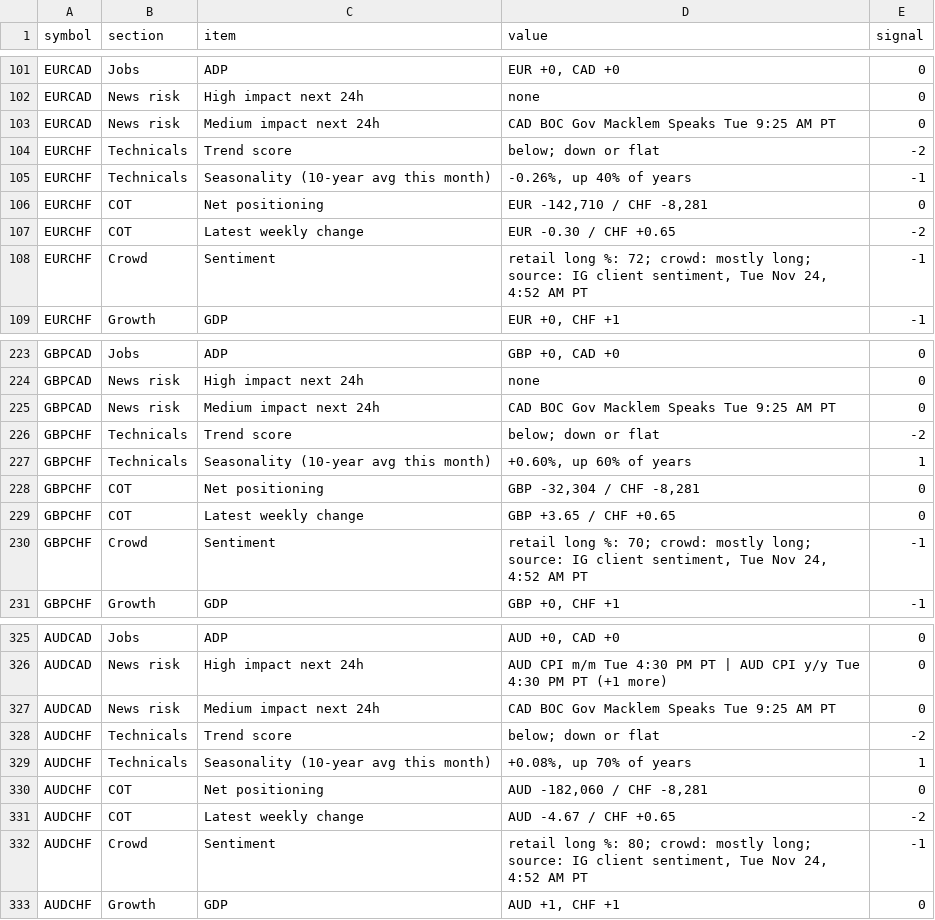
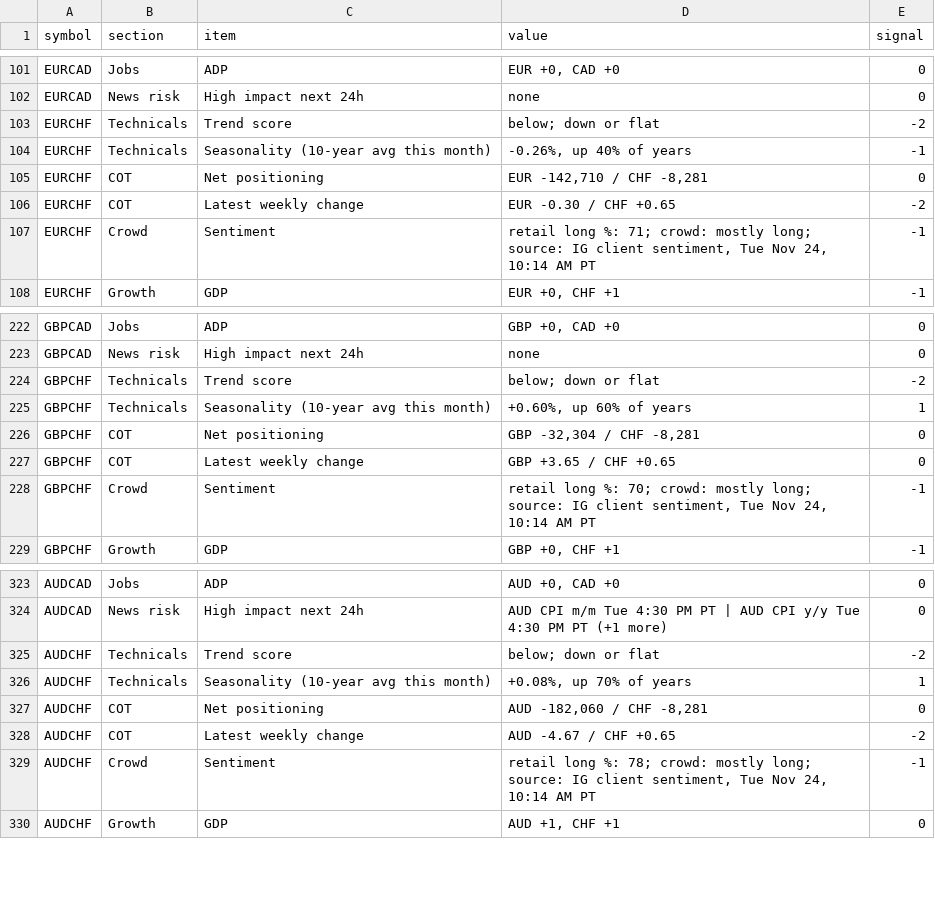
Before and after one commit to PatelNicknp/nicks-edge-dashboard, a CSV file: output/scorecard_details.csv, drawn as a sheet; only a part is shown, gaps mark what is left out; the diff covers the shown part only.

```diff
--- a/output/scorecard_details.csv
+++ b/output/scorecard_details.csv
@@ -102,3 +102,2 @@ EURCAD,Jobs,ADP,"EUR +0, CAD +0",0
 EURCAD,News risk,High impact next 24h,none,0
-EURCAD,News risk,Medium impact next 24h,CAD BOC Gov Macklem Speaks Tue 9:25 AM PT,0
 EURCHF,Technicals,Trend score,below; down or flat,-2
@@ -107,3 +106,3 @@ EURCHF,COT,Net positioning,"EUR -142,710 / CHF -8,281",0
 EURCHF,COT,Latest weekly change,EUR -0.30 / CHF +0.65,-2
-EURCHF,Crowd,Sentiment,"retail long %: 72; crowd: mostly long; source: IG client sentiment, Tue Nov 24, 4:52 AM PT",-1
+EURCHF,Crowd,Sentiment,"retail long %: 71; crowd: mostly long; source: IG client sentiment, Tue Nov 24, 10:14 AM PT",-1
 EURCHF,Growth,GDP,"EUR +0, CHF +1",-1
@@ -224,3 +223,2 @@ GBPCAD,Jobs,ADP,"GBP +0, CAD +0",0
 GBPCAD,News risk,High impact next 24h,none,0
-GBPCAD,News risk,Medium impact next 24h,CAD BOC Gov Macklem Speaks Tue 9:25 AM PT,0
 GBPCHF,Technicals,Trend score,below; down or flat,-2
@@ -229,3 +227,3 @@ GBPCHF,COT,Net positioning,"GBP -32,304 / CHF -8,281",0
 GBPCHF,COT,Latest weekly change,GBP +3.65 / CHF +0.65,0
-GBPCHF,Crowd,Sentiment,"retail long %: 70; crowd: mostly long; source: IG client sentiment, Tue Nov 24, 4:52 AM PT",-1
+GBPCHF,Crowd,Sentiment,"retail long %: 70; crowd: mostly long; source: IG client sentiment, Tue Nov 24, 10:14 AM PT",-1
 GBPCHF,Growth,GDP,"GBP +0, CHF +1",-1
@@ -326,3 +324,2 @@ AUDCAD,Jobs,ADP,"AUD +0, CAD +0",0
 AUDCAD,News risk,High impact next 24h,AUD CPI m/m Tue 4:30 PM PT | AUD CPI y/y Tue 4:30 PM PT (+1 more),0
-AUDCAD,News risk,Medium impact next 24h,CAD BOC Gov Macklem Speaks Tue 9:25 AM PT,0
 AUDCHF,Technicals,Trend score,below; down or flat,-2
@@ -331,3 +328,3 @@ AUDCHF,COT,Net positioning,"AUD -182,060 / CHF -8,281",0
 AUDCHF,COT,Latest weekly change,AUD -4.67 / CHF +0.65,-2
-AUDCHF,Crowd,Sentiment,"retail long %: 80; crowd: mostly long; source: IG client sentiment, Tue Nov 24, 4:52 AM PT",-1
+AUDCHF,Crowd,Sentiment,"retail long %: 78; crowd: mostly long; source: IG client sentiment, Tue Nov 24, 10:14 AM PT",-1
 AUDCHF,Growth,GDP,"AUD +1, CHF +1",0
```
Also changed, not shown: 4 removed rows and 108 edited cells elsewhere in this file, data/forecast_log.csv, output/news_risk.csv, 32 other files.
